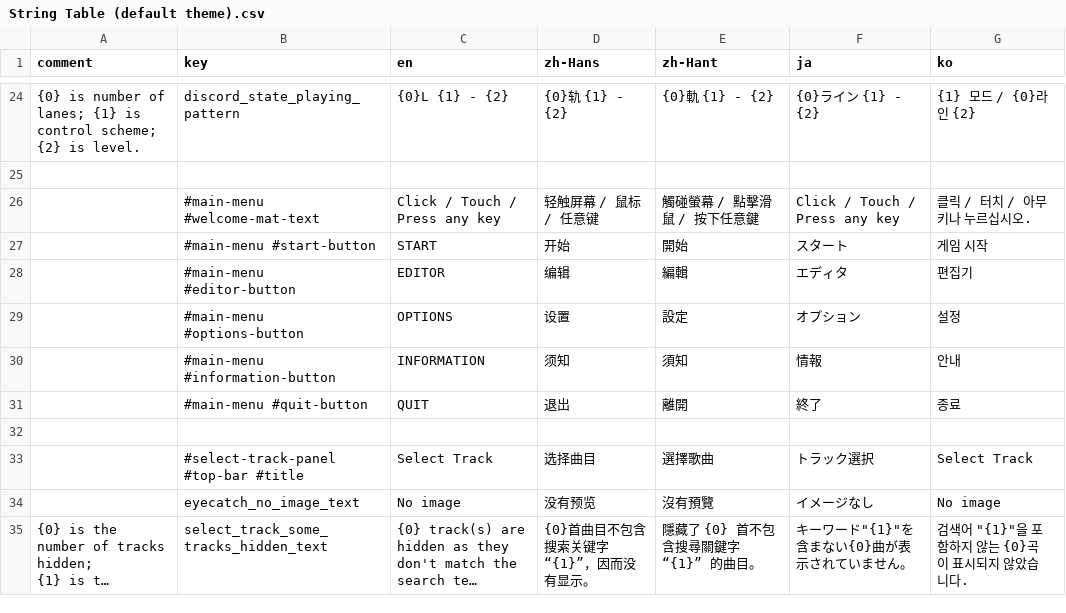
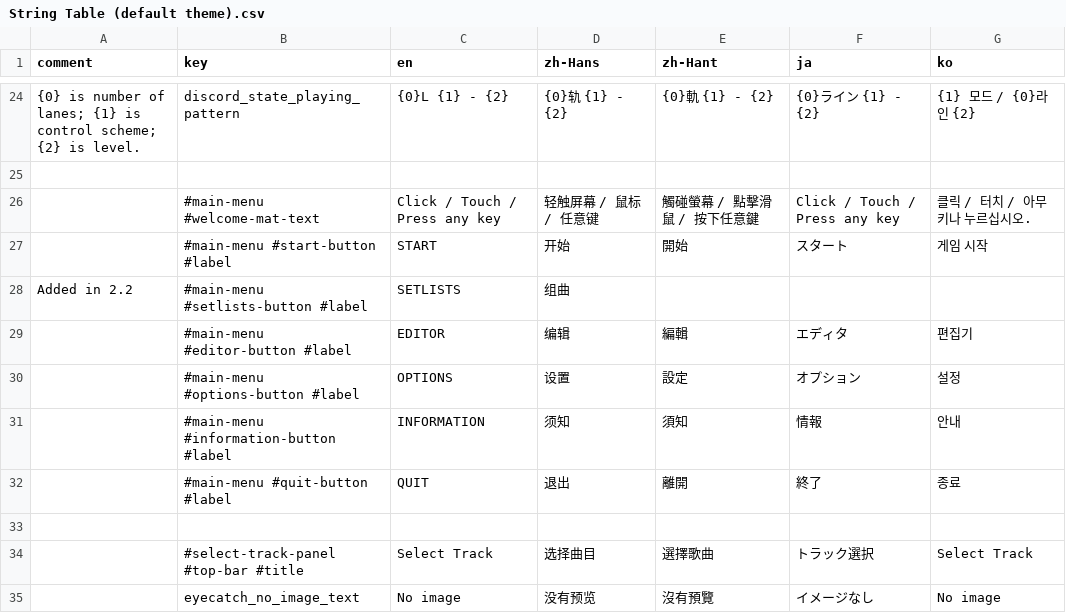
Before and after one commit to techmania-team/techmania, a CSV file: TECHMANIA/Assets/UI/String Table (default theme).csv, drawn as a sheet; only a part is shown, gaps mark what is left out; the shorter side is filled out with more unchanged rows; long unchanged cells end in …; addresses are those after the commit; the diff names each change by its address in the sheet, - before the commit and + after, or states it on an @@ line.

Commit message:
Refreshed main menu.

```diff
--- a/TECHMANIA/Assets/UI/String Table (default theme).csv
+++ b/TECHMANIA/Assets/UI/String Table (default theme).csv
-B27 (key): #main-menu #start-button
+B27 (key): #main-menu #start-button #label
+row 28: Added in 2.2 | #main-menu #setlists-button #label | SETLISTS | 组曲
-B29 (key): #main-menu #editor-button
+B29 (key): #main-menu #editor-button #label
-B30 (key): #main-menu #options-button
+B30 (key): #main-menu #options-button #label
-B31 (key): #main-menu #information-button
+B31 (key): #main-menu #information-button #label
-B32 (key): #main-menu #quit-button
+B32 (key): #main-menu #quit-button #label
```
Also changed, not shown: 20 other files.
